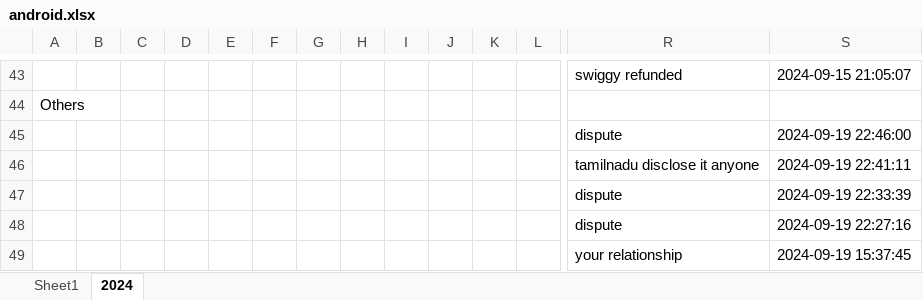
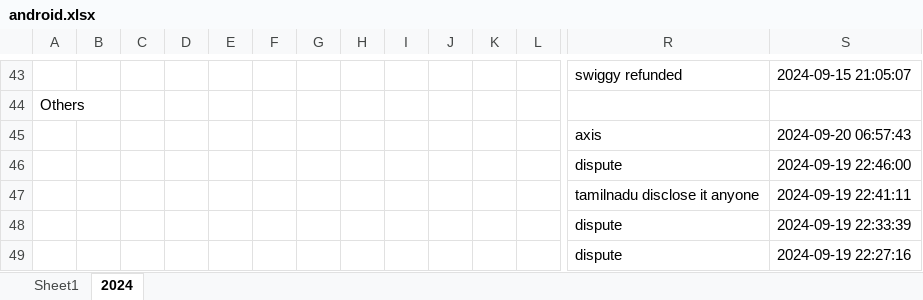
Before and after one commit to vinothvikas1987/LLM_Android, an Excel workbook: android.xlsx, sheet 2024, drawn as a sheet; only a part is shown, gaps mark what is left out; the shorter side is filled out with more unchanged rows; values as stored, in another font and other column widths than the file's, no borders; rows hold the shown columns only; the diff names each change by its address in the sheet, - before the commit and + after, or states it on an @@ line.

Commit message:
Update Excel file 2024-09-20 01:34:28.406519

```diff
--- a/android.xlsx (sheet 2024)
+++ b/android.xlsx (sheet 2024)
+row 45:  |  |  |  |  |  |  |  |  |  |  |  | axis | 2024-09-20 06:57:43
```
